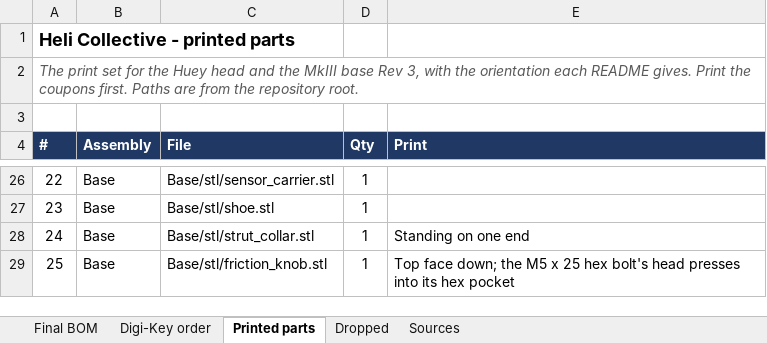
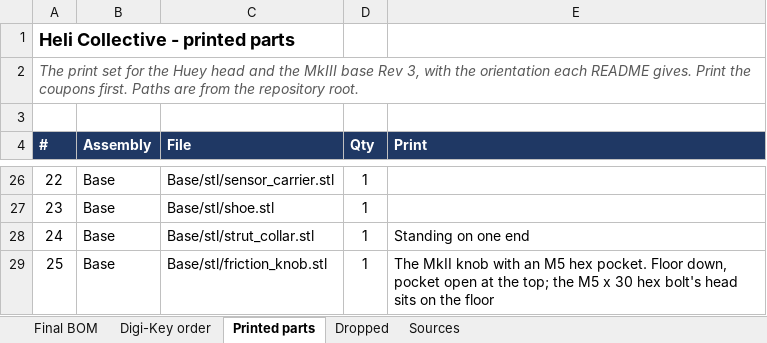
Before and after one commit to genbean/UH1-Collective, an Excel workbook: BOM/Heli_Collective_Final_BOM.xlsx, sheet Printed parts, drawn as a sheet; only a part is shown, gaps mark what is left out; values as stored, in another font and other column widths than the file's, no borders; the diff names each change by its address in the sheet, - before the commit and + after, or states it on an @@ line.

```diff
--- a/BOM/Heli_Collective_Final_BOM.xlsx (sheet Printed parts)
+++ b/BOM/Heli_Collective_Final_BOM.xlsx (sheet Printed parts)
-E29 (Print): Top face down; the M5 x 25 hex bolt's head presses into its hex pocket
+E29 (Print): The MkII knob with an M5 hex pocket. Floor down, pocket open at the top; the M5 x 30 hex bolt's head sits on the floor
```
Also changed, not shown: sheet Dropped, sheet Final BOM, 34 other files.
